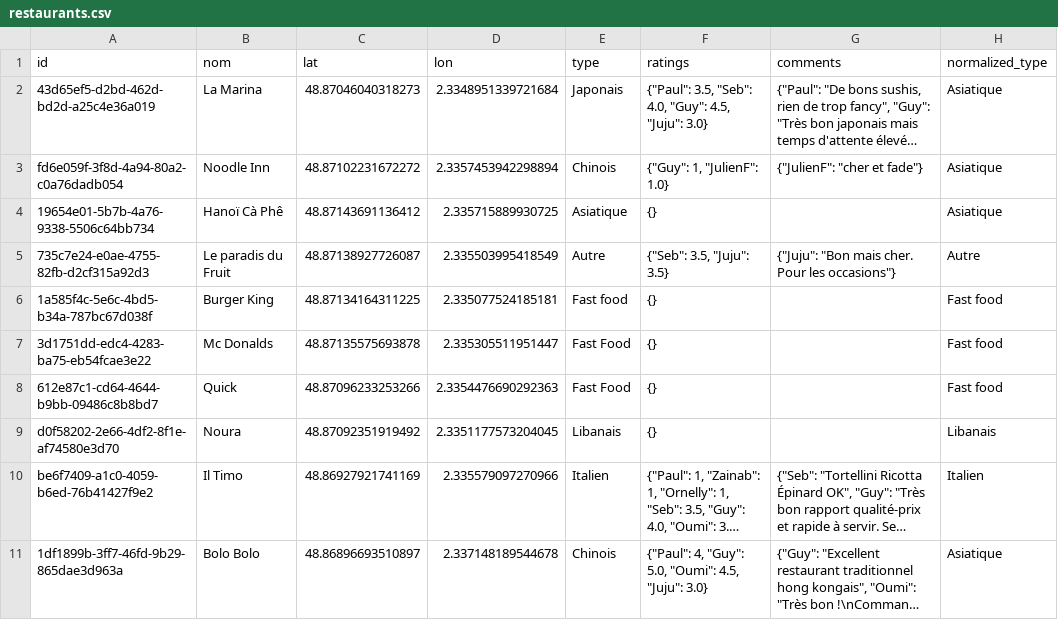
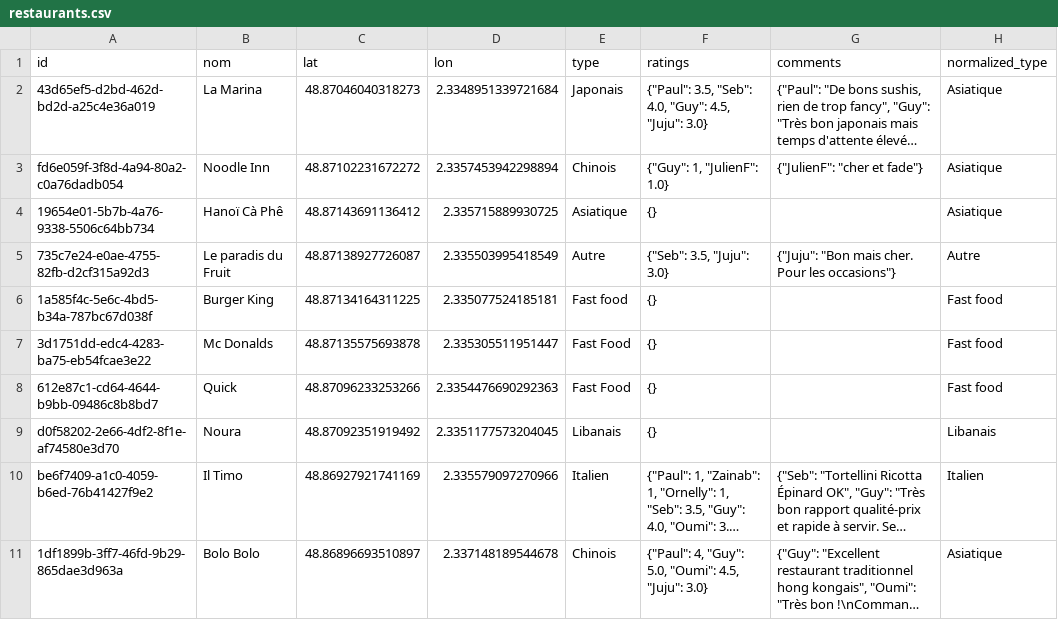
Before and after one commit to Xuoner/cartedejeuners, a CSV file: restaurants.csv, drawn as a sheet; only a part is shown; long unchanged cells end in ….

Commit message:
Note/commentaire ajouté pour Le paradis du Fruit

```diff
--- a/restaurants.csv
+++ b/restaurants.csv
@@ -4,3 +4,3 @@ fd6e059f-3f8d-4a94-80a2-c0a76dadb054,Noodle Inn,48.87102231672272,2.335745394229
 19654e01-5b7b-4a76-9338-5506c64bb734,Hanoï Cà Phê,48.87143691136412,2.335715889930725,Asiatique,{},,Asiatique
-735c7e24-e0ae-4755-82fb-d2cf315a92d3,Le paradis du Fruit,48.87138927726087,2.335503995418549,Autre,"{""Seb"": 3.5, ""Juju"": 3.5}","{""Juju"": ""Bon mais cher. Pour les occasions""}",Autre
+735c7e24-e0ae-4755-82fb-d2cf315a92d3,Le paradis du Fruit,48.87138927726087,2.335503995418549,Autre,"{""Seb"": 3.5, ""Juju"": 3.0}","{""Juju"": ""Bon mais cher. Pour les occasions""}",Autre
 1a585f4c-5e6c-4bd5-b34a-787bc67d038f,Burger King,48.87134164311225,2.335077524185181,Fast food,{},,Fast food
```
